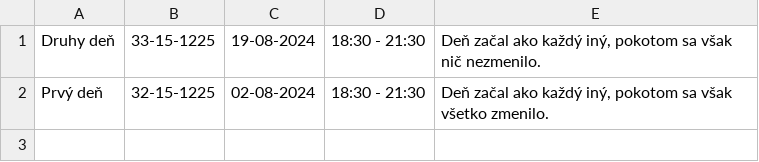
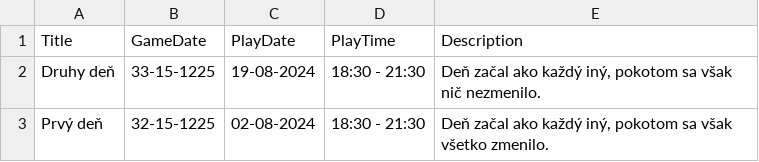
Before and after one commit to Beariar/ALP, a CSV file: Udalosti/Data.csv, drawn as a sheet.

Commit message:
Update Data.csv

```diff
--- a/Udalosti/Data.csv
+++ b/Udalosti/Data.csv
@@ -1 +1,2 @@
+"Title","GameDate","PlayDate","PlayTime","Description"
 "Druhy deň","33-15-1225","19-08-2024","18:30 - 21:30","Deň začal ako každý iný, pokotom sa však nič nezmenilo."
```
